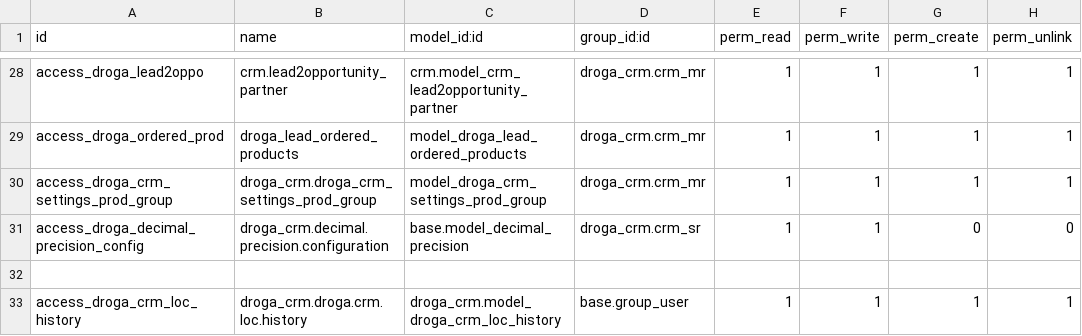
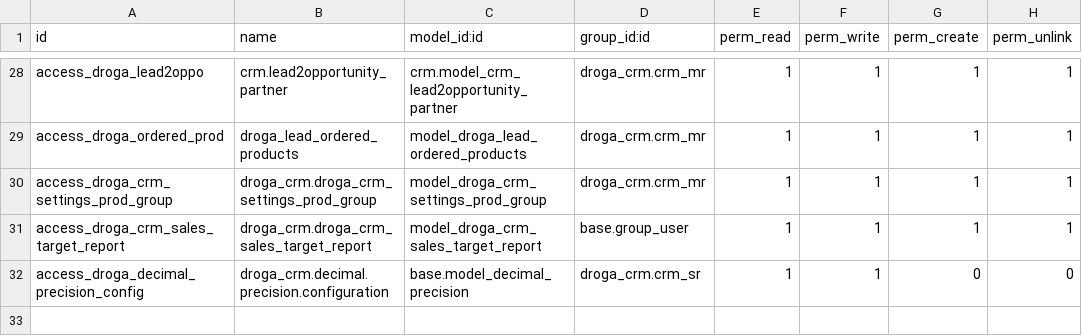
Before and after one commit to phillmona-dev/ecs_erp, a CSV file: droga_crm/security/ir.model.access.csv, drawn as a sheet; only a part is shown, gaps mark what is left out; the shorter side is filled out with more unchanged rows; the diff names each change by its address in the sheet, - before the commit and + after, or states it on an @@ line.

Commit message:
Sales FS number added

```diff
--- a/droga_crm/security/ir.model.access.csv
+++ b/droga_crm/security/ir.model.access.csv
+row 31: access_droga_crm_sales_target_report | droga_crm.droga_crm_sales_target_report | model_droga_crm_sales_target_report | base.group_user | 1 | 1 | 1 | 1
```
Also changed, not shown: 7 other files.
